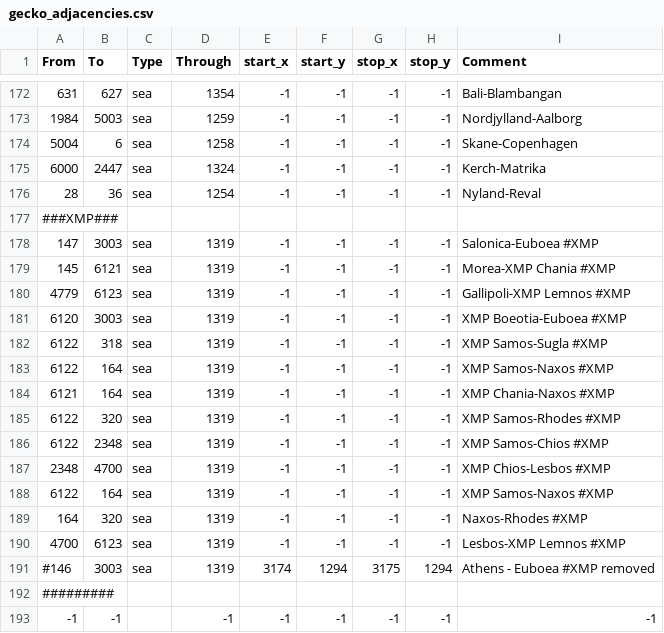
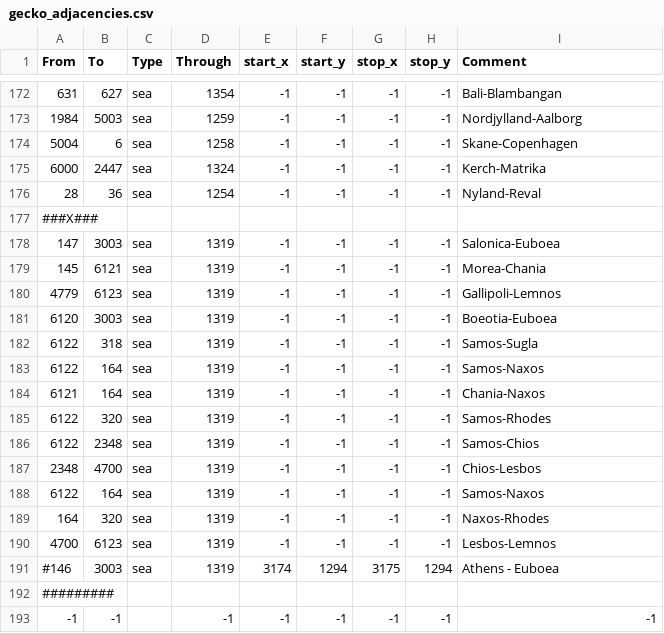
Before and after one commit to smeev653/gecko-v5, a CSV file: map/gecko_adjacencies.csv, drawn as a sheet; only a part is shown, gaps mark what is left out.

```diff
--- a/map/gecko_adjacencies.csv
+++ b/map/gecko_adjacencies.csv
@@ -176,17 +176,17 @@ From;To;Type;Through;start_x;start_y;stop_x;stop_y;Comment
 28;36;sea;1254;-1;-1;-1;-1;Nyland-Reval
-###XMP###
-147;3003;sea;1319;-1;-1;-1;-1;Salonica-Euboea #XMP
-145;6121;sea;1319;-1;-1;-1;-1;Morea-XMP Chania #XMP
-4779;6123;sea;1319;-1;-1;-1;-1;Gallipoli-XMP Lemnos #XMP
-6120;3003;sea;1319;-1;-1;-1;-1;XMP Boeotia-Euboea #XMP
-6122;318;sea;1319;-1;-1;-1;-1;XMP Samos-Sugla #XMP
-6122;164;sea;1319;-1;-1;-1;-1;XMP Samos-Naxos #XMP
-6121;164;sea;1319;-1;-1;-1;-1;XMP Chania-Naxos #XMP
-6122;320;sea;1319;-1;-1;-1;-1;XMP Samos-Rhodes #XMP
-6122;2348;sea;1319;-1;-1;-1;-1;XMP Samos-Chios #XMP
-2348;4700;sea;1319;-1;-1;-1;-1;XMP Chios-Lesbos #XMP
-6122;164;sea;1319;-1;-1;-1;-1;XMP Samos-Naxos #XMP
-164;320;sea;1319;-1;-1;-1;-1;Naxos-Rhodes #XMP
-4700;6123;sea;1319;-1;-1;-1;-1;Lesbos-XMP Lemnos #XMP
-#146;3003;sea;1319;3174;1294;3175;1294;Athens - Euboea #XMP removed
+###X###
+147;3003;sea;1319;-1;-1;-1;-1;Salonica-Euboea
+145;6121;sea;1319;-1;-1;-1;-1;Morea-Chania
+4779;6123;sea;1319;-1;-1;-1;-1;Gallipoli-Lemnos
+6120;3003;sea;1319;-1;-1;-1;-1;Boeotia-Euboea
+6122;318;sea;1319;-1;-1;-1;-1;Samos-Sugla
+6122;164;sea;1319;-1;-1;-1;-1;Samos-Naxos
+6121;164;sea;1319;-1;-1;-1;-1;Chania-Naxos
+6122;320;sea;1319;-1;-1;-1;-1;Samos-Rhodes
+6122;2348;sea;1319;-1;-1;-1;-1;Samos-Chios
+2348;4700;sea;1319;-1;-1;-1;-1;Chios-Lesbos
+6122;164;sea;1319;-1;-1;-1;-1;Samos-Naxos
+164;320;sea;1319;-1;-1;-1;-1;Naxos-Rhodes
+4700;6123;sea;1319;-1;-1;-1;-1;Lesbos-Lemnos
+#146;3003;sea;1319;3174;1294;3175;1294;Athens - Euboea
 #########
```
Also changed, not shown: map/gecko_definition.csv, 15 other files.
